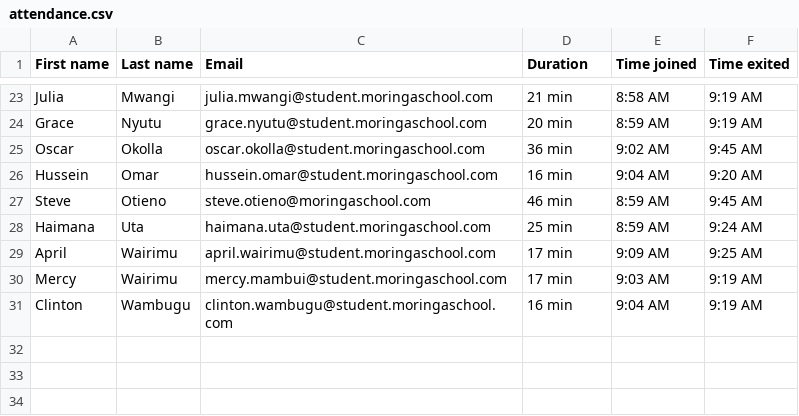
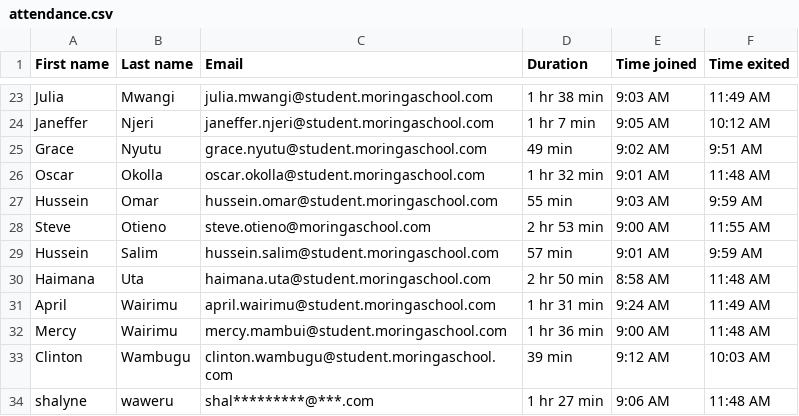
Before and after one commit to otienosteve/attendance-reporter, a CSV file: attendance.csv, drawn as a sheet; only a part is shown, gaps mark what is left out; addresses are those after the commit; the diff covers the shown part only; the diff names each change by its address in the sheet, - before the commit and + after, or states it on an @@ line.

```diff
--- a/attendance.csv
+++ b/attendance.csv
-D23 (Duration): 21 min
+D23 (Duration): 1 hr 38 min
-E23 (Time joined): 8:58 AM
+E23 (Time joined): 9:03 AM
-F23 (Time exited): 9:19 AM
+F23 (Time exited): 11:49 AM
+row 24: Janeffer | Njeri | janeffer.njeri@student.moringaschool.com | 1 hr 7 min | 9:05 AM | 10:12 AM
-D25 (Duration): 20 min
+D25 (Duration): 49 min
-E25 (Time joined): 8:59 AM
+E25 (Time joined): 9:02 AM
-F25 (Time exited): 9:19 AM
+F25 (Time exited): 9:51 AM
-D26 (Duration): 36 min
+D26 (Duration): 1 hr 32 min
-E26 (Time joined): 9:02 AM
+E26 (Time joined): 9:01 AM
-F26 (Time exited): 9:45 AM
+F26 (Time exited): 11:48 AM
-D27 (Duration): 16 min
+D27 (Duration): 55 min
-E27 (Time joined): 9:04 AM
+E27 (Time joined): 9:03 AM
-F27 (Time exited): 9:20 AM
+F27 (Time exited): 9:59 AM
-D28 (Duration): 46 min
+D28 (Duration): 2 hr 53 min
-E28 (Time joined): 8:59 AM
+E28 (Time joined): 9:00 AM
-F28 (Time exited): 9:45 AM
+F28 (Time exited): 11:55 AM
+row 29: Hussein | Salim | hussein.salim@student.moringaschool.com | 57 min | 9:01 AM | 9:59 AM
-D30 (Duration): 25 min
+D30 (Duration): 2 hr 50 min
-E30 (Time joined): 8:59 AM
+E30 (Time joined): 8:58 AM
-F30 (Time exited): 9:24 AM
+F30 (Time exited): 11:48 AM
-D31 (Duration): 17 min
+D31 (Duration): 1 hr 31 min
-E31 (Time joined): 9:09 AM
+E31 (Time joined): 9:24 AM
-F31 (Time exited): 9:25 AM
+F31 (Time exited): 11:49 AM
-D32 (Duration): 17 min
+D32 (Duration): 1 hr 36 min
-E32 (Time joined): 9:03 AM
+E32 (Time joined): 9:00 AM
-F32 (Time exited): 9:19 AM
+F32 (Time exited): 11:48 AM
-D33 (Duration): 16 min
+D33 (Duration): 39 min
-E33 (Time joined): 9:04 AM
+E33 (Time joined): 9:12 AM
-F33 (Time exited): 9:19 AM
+F33 (Time exited): 10:03 AM
+row 34: shalyne | waweru | shal*********@***.com | 1 hr 27 min | 9:06 AM | 11:48 AM
```
Also changed, not shown: 61 edited cells elsewhere in this file, 2 other files.
